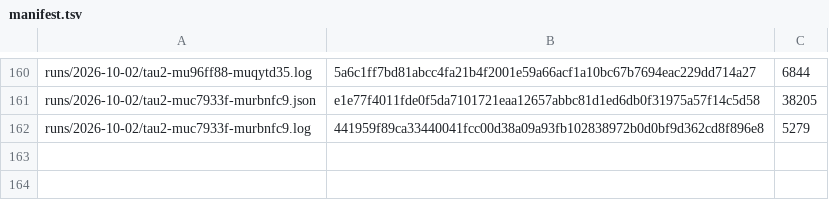
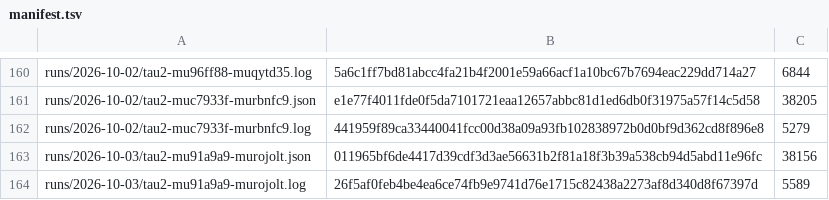
Before and after one commit to botiverse/antiproton, a TSV file: report/runs/manifest.tsv, drawn as a sheet; only a part is shown, gaps mark what is left out; the diff names each change by its address in the sheet, - before the commit and + after, or states it on an @@ line.

Commit message:
runs: tau2-mu91a9a9-murojolt (2026-10-03 00:53Z cycle) (#691)

```diff
--- a/report/runs/manifest.tsv
+++ b/report/runs/manifest.tsv
+row 163: runs/2026-10-03/tau2-mu91a9a9-murojolt.json | 011965bf6de4417d39cdf3d3ae56631b2f81a18f3b39a538cb94d5abd11e96fc | 38156
+row 164: runs/2026-10-03/tau2-mu91a9a9-murojolt.log | 26f5af0feb4be4ea6ce74fb9e9741d76e1715c82438a2273af8d340d8f67397d | 5589
```
